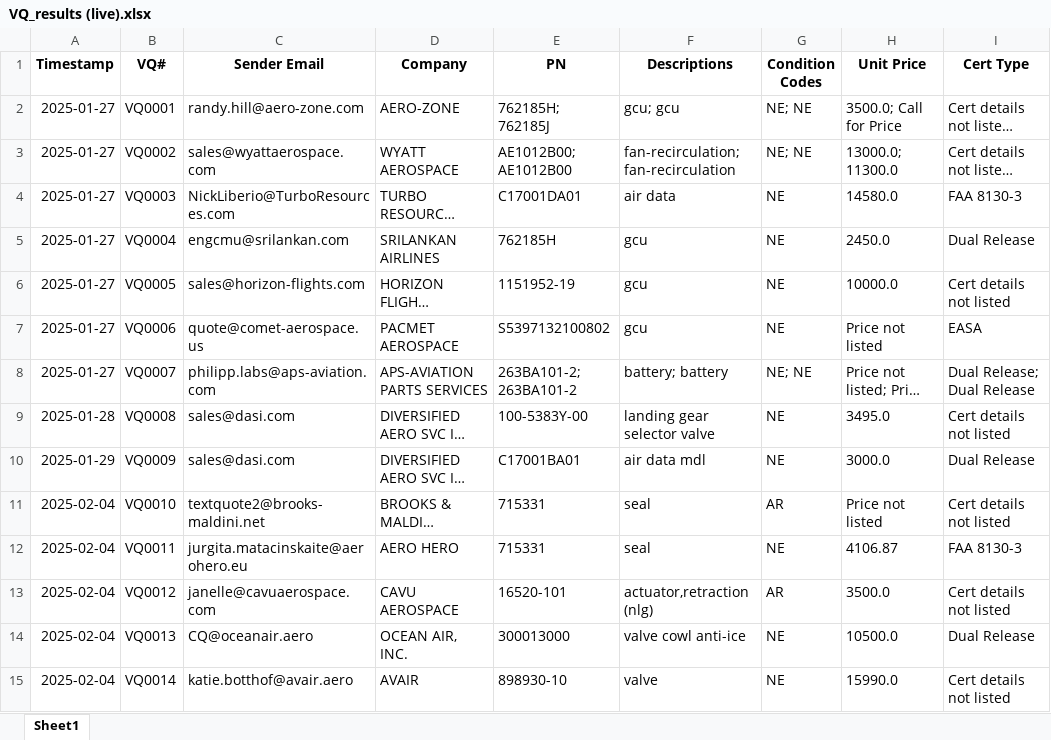
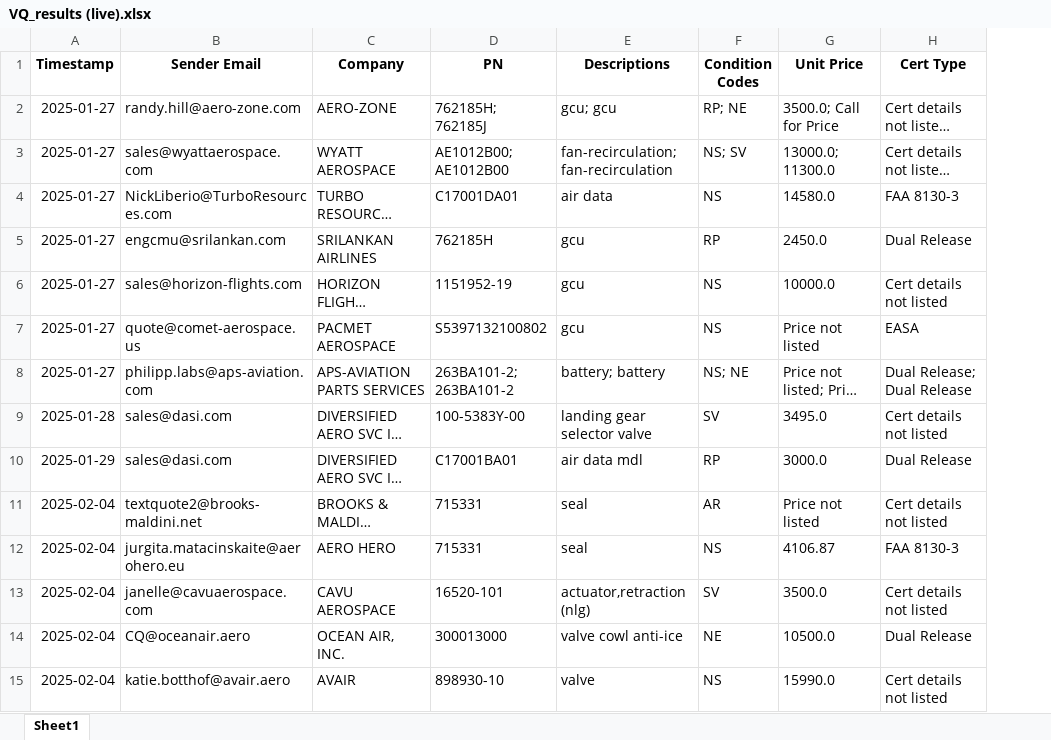
Before and after one commit to tadas-ajsupport/AJS-Tool, an Excel workbook: VQ_results (live).xlsx, sheet Sheet1, drawn as a sheet; only a part is shown; long unchanged cells end in …; values as stored, in another font and other column widths than the file's, no borders; removed rows and columns are numbered as before the commit, all else as after; the diff names each change by its address in the sheet, - before the commit and + after, or states it on an @@ line.

Commit message:
Updated Excel file

```diff
--- a/VQ_results (live).xlsx (sheet Sheet1)
+++ b/VQ_results (live).xlsx (sheet Sheet1)
-column B (VQ#), rows 2-15: VQ0001 | VQ0002 | VQ0003 | VQ0004 | VQ0005 | VQ0006 | VQ0007 | VQ0008 | VQ0009 | VQ0010 | VQ0011 | VQ0012 | VQ0013 | VQ0014
-F2 (Condition Codes): NE; NE
+F2 (Condition Codes): RP; NE
-F3 (Condition Codes): NE; NE
+F3 (Condition Codes): NS; SV
-F4 (Condition Codes): NE
+F4 (Condition Codes): NS
-F5 (Condition Codes): NE
+F5 (Condition Codes): RP
-F6:F7 (Condition Codes): NE
+F6:F7 (Condition Codes): NS
-F8 (Condition Codes): NE; NE
+F8 (Condition Codes): NS; NE
-F9 (Condition Codes): NE
+F9 (Condition Codes): SV
-F10 (Condition Codes): NE
+F10 (Condition Codes): RP
-F12 (Condition Codes): NE
+F12 (Condition Codes): NS
-F13 (Condition Codes): AR
+F13 (Condition Codes): SV
-F15 (Condition Codes): NE
+F15 (Condition Codes): NS
```
